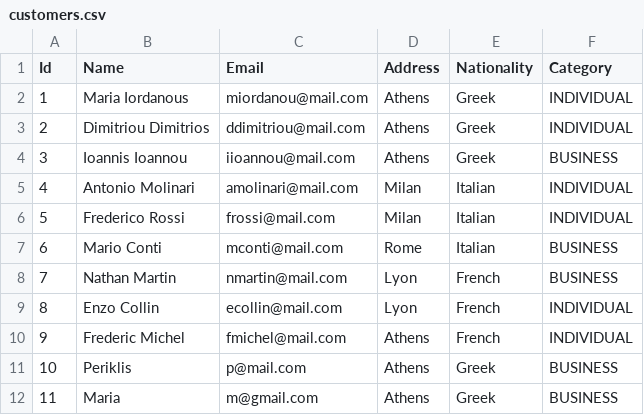
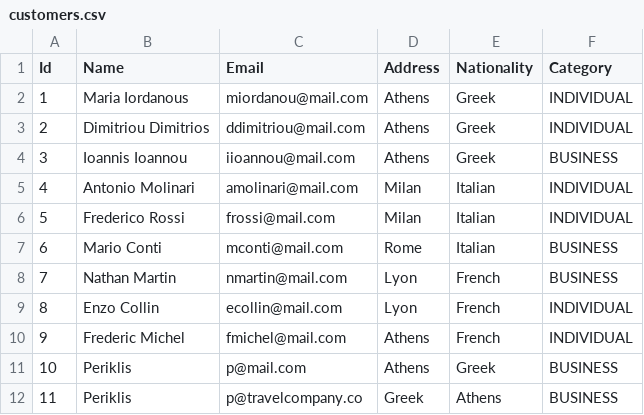
Before and after one commit to pedes1999/TravelCompany, a CSV file: data/customers.csv (was customers.csv), drawn as a sheet.

```diff
--- a/customers.csv
+++ b/data/customers.csv
@@ -11,2 +11,2 @@ Id,Name,Email,Address,Nationality,Category
 10,Periklis,p@mail.com,Athens,Greek,BUSINESS
-11,Maria,m@gmail.com,Athens,Greek,BUSINESS
+11,Periklis,p@travelcompany.co,Greek,Athens,BUSINESS
```
Also changed, not shown: data/itineraries.csv, data/tickets.csv, 6 other files.
